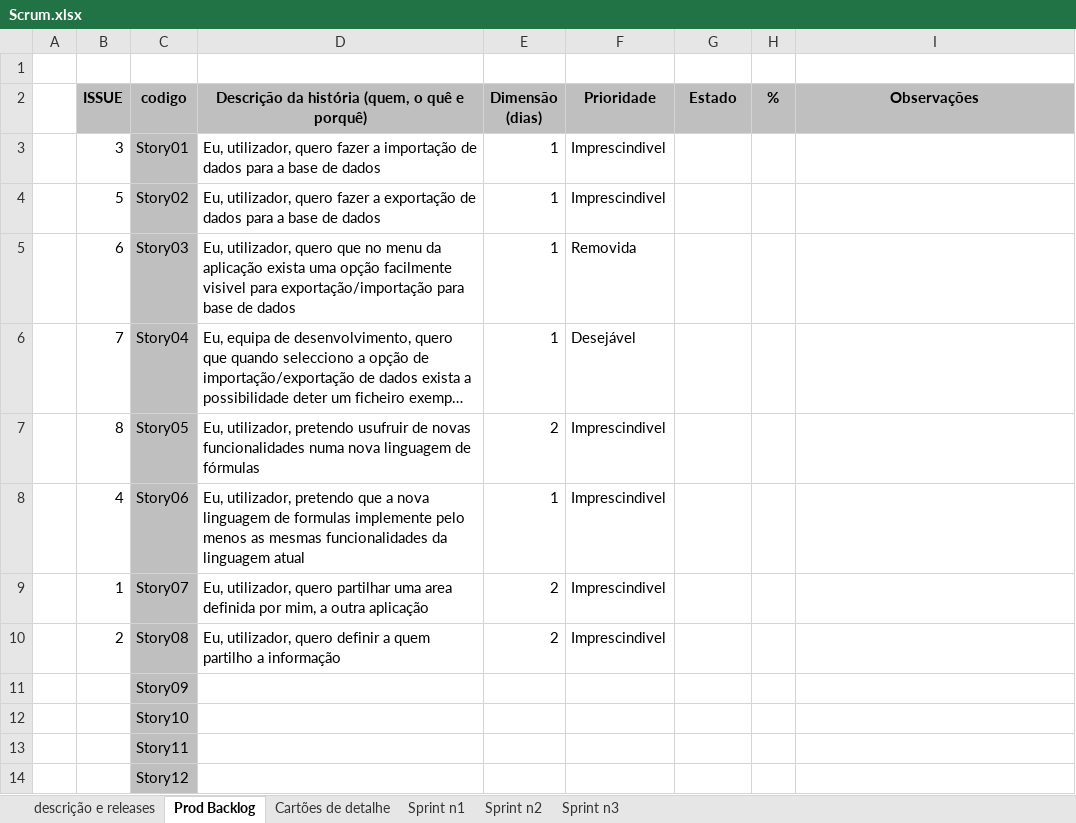
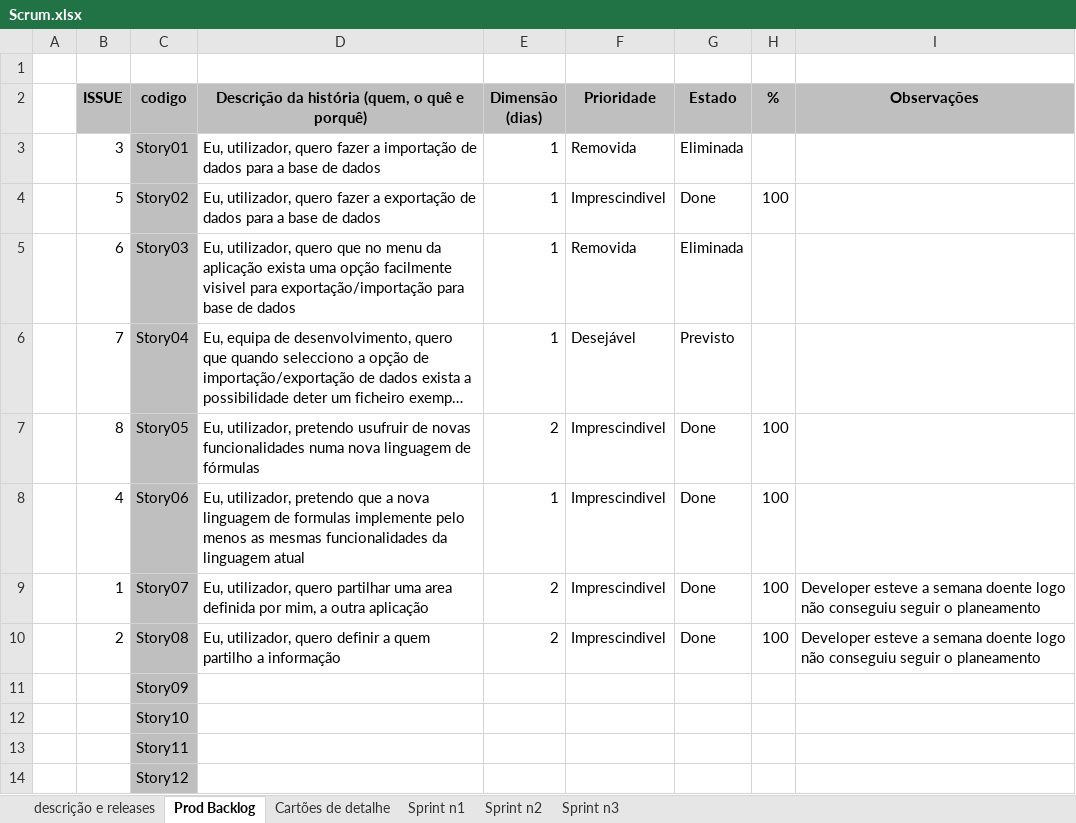
Before and after one commit to askpt/LAPR4, an Excel workbook: doc/Scrum.xlsx, sheet Prod Backlog, drawn as a sheet; only a part is shown; long unchanged cells end in …; values as stored, in another font and other column widths than the file's, no borders; the diff names each change by its address in the sheet, - before the commit and + after, or states it on an @@ line.

```diff
--- a/doc/Scrum.xlsx (sheet Prod Backlog)
+++ b/doc/Scrum.xlsx (sheet Prod Backlog)
-F3 (Prioridade): Imprescindivel
+F3 (Prioridade): Removida
-G3 (Estado): (empty)
+G3 (Estado): Eliminada
-G4 (Estado): (empty)
+G4 (Estado): Done
-H4 (%): (empty)
+H4 (%): 100
-G5 (Estado): (empty)
+G5 (Estado): Eliminada
-G6 (Estado): (empty)
+G6 (Estado): Previsto
-G7:G10 (Estado): (empty)
+G7:G10 (Estado): Done
-H7:H10 (%): (empty)
+H7:H10 (%): 100
-I9:I10 (Observações): (empty)
+I9:I10 (Observações): Developer esteve a semana doente logo não conseguiu seguir o planeamento
```
Also changed, not shown: sheet Sprint n1.
